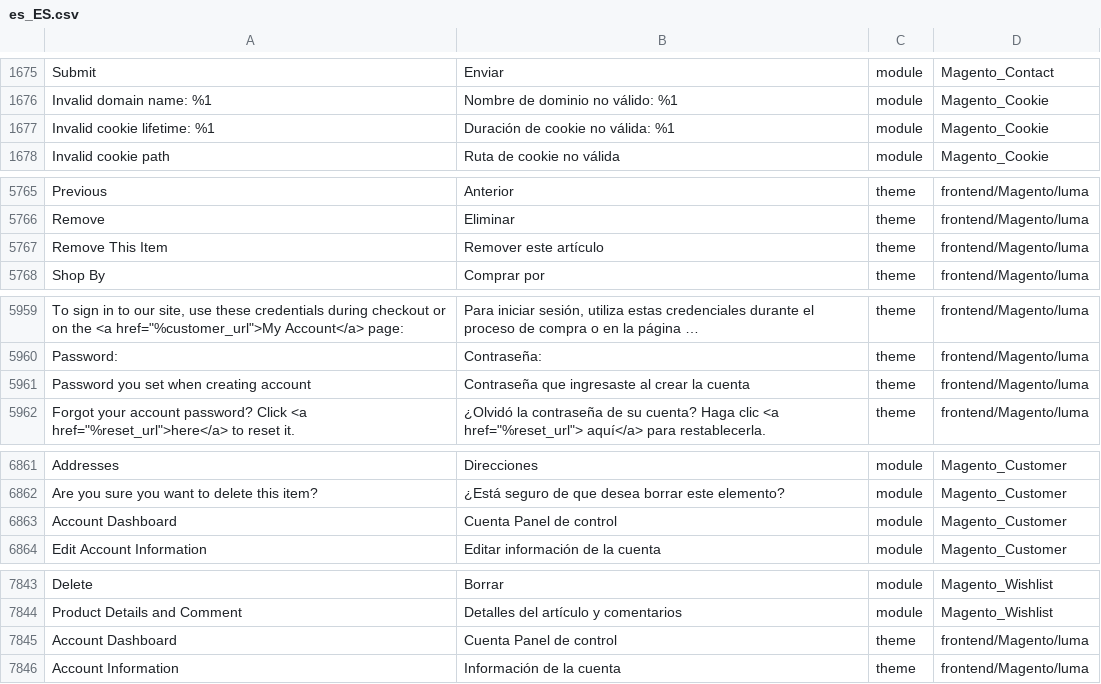
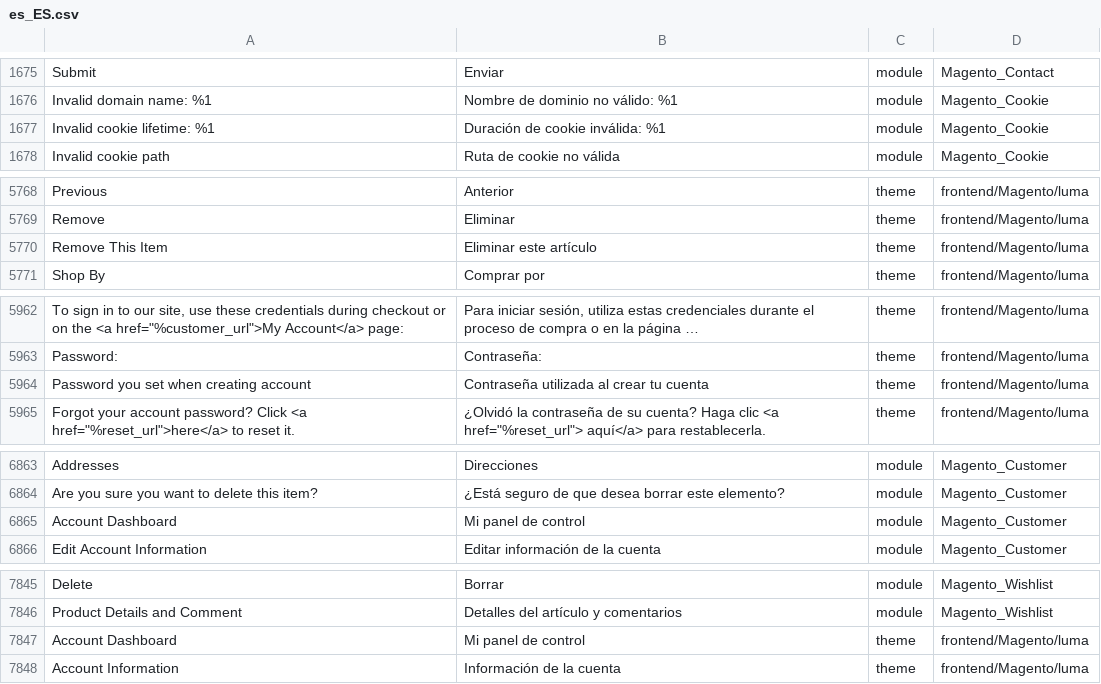
Before and after one commit to onestic/language_es_es, a CSV file: es_ES.csv, drawn as a sheet; only a part is shown, gaps mark what is left out; long unchanged cells end in …; addresses are those after the commit; the diff covers the shown part only; the diff names each change by its address in the sheet, - before the commit and + after, or states it on an @@ line.

```diff
--- a/es_ES.csv
+++ b/es_ES.csv
-B1677: Duración de cookie no válida: %1
+B1677: Duración de cookie inválida: %1
-B5770: Remover este artículo
+B5770: Eliminar este artículo
-B5964: Contraseña que ingresaste al crear la cuenta
+B5964: Contraseña utilizada al crear tu cuenta
-B6865: Cuenta Panel de control
+B6865: Mi panel de control
-B7847: Cuenta Panel de control
+B7847: Mi panel de control
```
Also changed, not shown: 3 added rows, 1 removed row and 13 edited cells elsewhere in this file, 1 other file.
